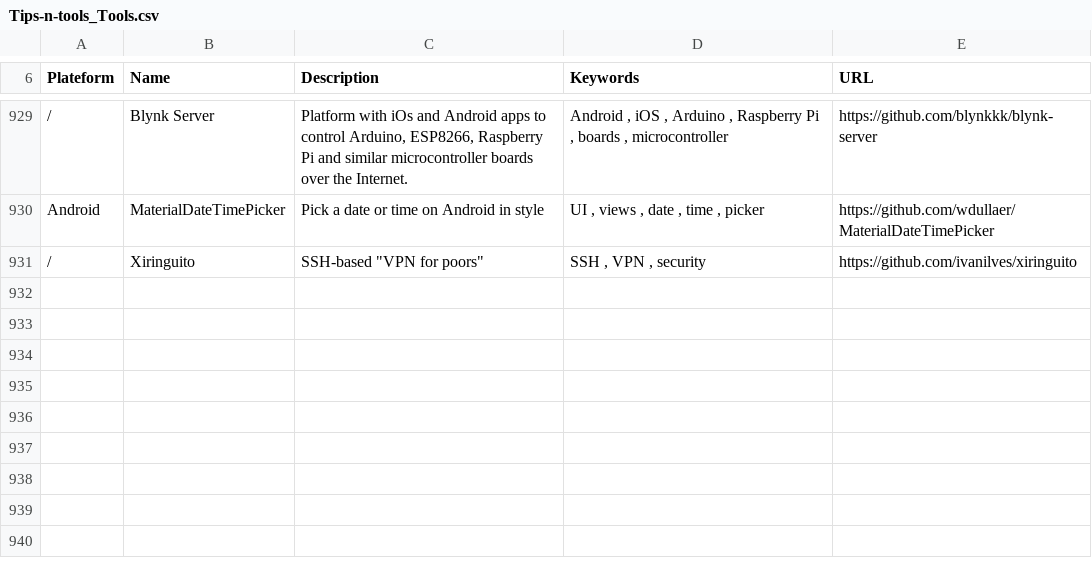
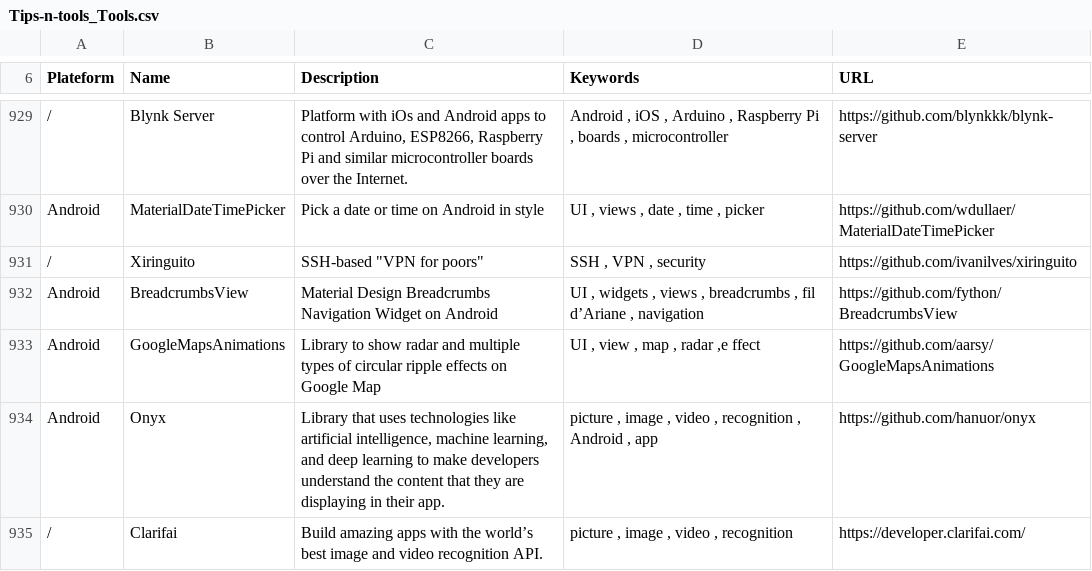
Before and after one commit to vaginessa/Tips-n-tools, a CSV file: toolz/Tips-n-tools_Tools.csv, drawn as a sheet; only a part is shown, gaps mark what is left out.

Commit message:
chore: add references og things about GoogleMapAnimations and iText

```diff
--- a/toolz/Tips-n-tools_Tools.csv
+++ b/toolz/Tips-n-tools_Tools.csv
@@ -931 +931,5 @@ Android;MaterialDateTimePicker; Pick a date or time on Android in style;UI , vie
 /;Xiringuito;" SSH-based ""VPN for poors""";SSH , VPN , security;https://github.com/ivanilves/xiringuito
+Android;BreadcrumbsView; Material Design Breadcrumbs Navigation Widget on Android;UI , widgets , views , breadcrumbs , fil d’Ariane , navigation;https://github.com/fython/BreadcrumbsView
+Android;GoogleMapsAnimations;Library to show radar and multiple types of circular ripple effects on Google Map;UI , view , map , radar ,e ffect;https://github.com/aarsy/GoogleMapsAnimations
+Android;Onyx;Library that uses technologies like artificial intelligence, machine learning, and deep learning to make developers understand the content that they are displaying in their app. ;picture , image , video , recognition , Android , app;https://github.com/hanuor/onyx
+/;Clarifai;Build amazing apps with the world’s best image and video recognition API.;picture , image , video , recognition;https://developer.clarifai.com/
```
Also changed, not shown: webz/Tips-n-tools_WebLinks.csv, 4 other files.
